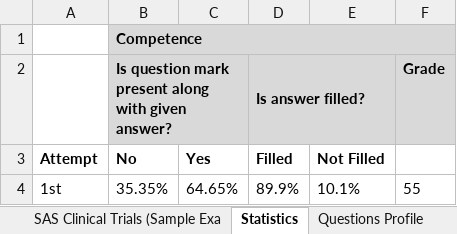
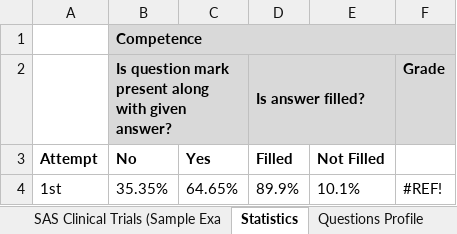
Before and after one commit to Hw1OCS/sas_cerifications, an Excel workbook: Tracker - sample exam attempts.xlsx, sheet Statistics, drawn as a sheet; values as stored, in another font and other column widths than the file's, no borders; the diff names each change by its address in the sheet, - before the commit and + after, or states it on an @@ line.

```diff
--- a/Tracker - sample exam attempts.xlsx (sheet Statistics)
+++ b/Tracker - sample exam attempts.xlsx (sheet Statistics)
-F4: 55
+F4: #REF!
```
Also changed, not shown: sheet SAS Clinical Trials (Sample Exa, 6 other files.
